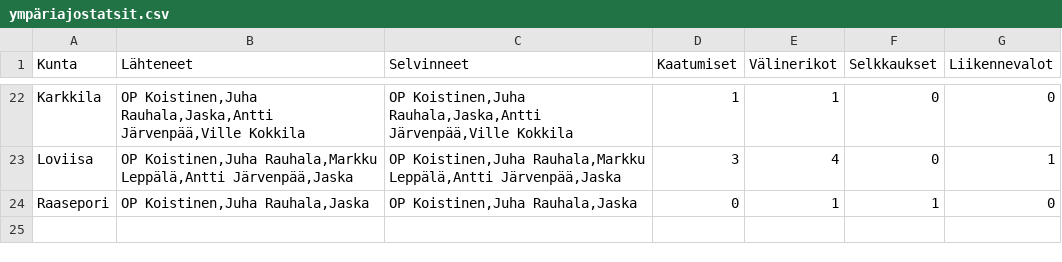
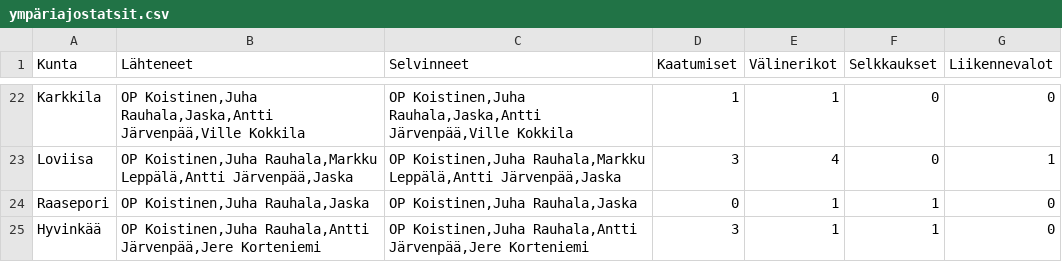
Before and after one commit to jarvena/ympariajo-info, a CSV file: data/ympäriajostatsit.csv, drawn as a sheet; only a part is shown, gaps mark what is left out.

Commit message:
Hyvinkää stats

```diff
--- a/data/ympäriajostatsit.csv
+++ b/data/ympäriajostatsit.csv
@@ -24 +24,2 @@ Loviisa;OP Koistinen,Juha Rauhala,Markku Leppälä,Antti Järvenpää,Jaska;OP K
 Raasepori;OP Koistinen,Juha Rauhala,Jaska;OP Koistinen,Juha Rauhala,Jaska;0;1;1;0
+Hyvinkää;OP Koistinen,Juha Rauhala,Antti Järvenpää,Jere Korteniemi;OP Koistinen,Juha Rauhala,Antti Järvenpää,Jere Korteniemi;3;1;1;0
```
Also changed, not shown: 1 other file.
